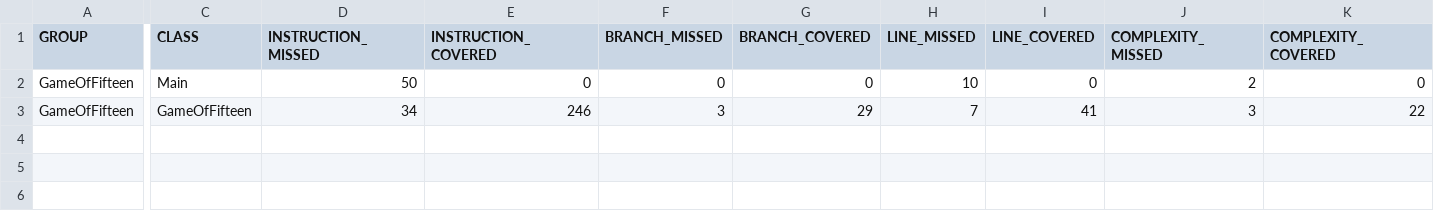
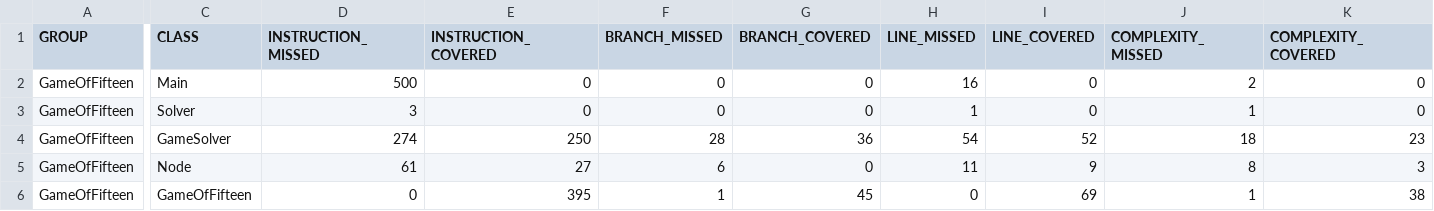
Before and after one commit to Birgitt4/TiraBK, a CSV file: GameOfFifteen/target/site/jacoco/jacoco.csv, drawn as a sheet; only a part is shown, gaps mark what is left out; addresses are those after the commit; rows hold the shown columns only; the diff covers the shown part only; the diff names each change by its address in the sheet, - before the commit and + after, or states it on an @@ line.

```diff
--- a/GameOfFifteen/target/site/jacoco/jacoco.csv
+++ b/GameOfFifteen/target/site/jacoco/jacoco.csv
-D2 (INSTRUCTION_MISSED): 50
+D2 (INSTRUCTION_MISSED): 500
-H2 (LINE_MISSED): 10
+H2 (LINE_MISSED): 16
+row 3: GameOfFifteen | Solver | 3 | 0 | 0 | 0 | 1 | 0 | 1 | 0
+row 4: GameOfFifteen | GameSolver | 274 | 250 | 28 | 36 | 54 | 52 | 18 | 23
+row 5: GameOfFifteen | Node | 61 | 27 | 6 | 0 | 11 | 9 | 8 | 3
-D6 (INSTRUCTION_MISSED): 34
+D6 (INSTRUCTION_MISSED): 0
-E6 (INSTRUCTION_COVERED): 246
+E6 (INSTRUCTION_COVERED): 395
-F6 (BRANCH_MISSED): 3
+F6 (BRANCH_MISSED): 1
-G6 (BRANCH_COVERED): 29
+G6 (BRANCH_COVERED): 45
-H6 (LINE_MISSED): 7
+H6 (LINE_MISSED): 0
-I6 (LINE_COVERED): 41
+I6 (LINE_COVERED): 69
-J6 (COMPLEXITY_MISSED): 3
+J6 (COMPLEXITY_MISSED): 1
-K6 (COMPLEXITY_COVERED): 22
+K6 (COMPLEXITY_COVERED): 38
```
Also changed, not shown: 2 edited cells elsewhere in this file, 44 other files.
